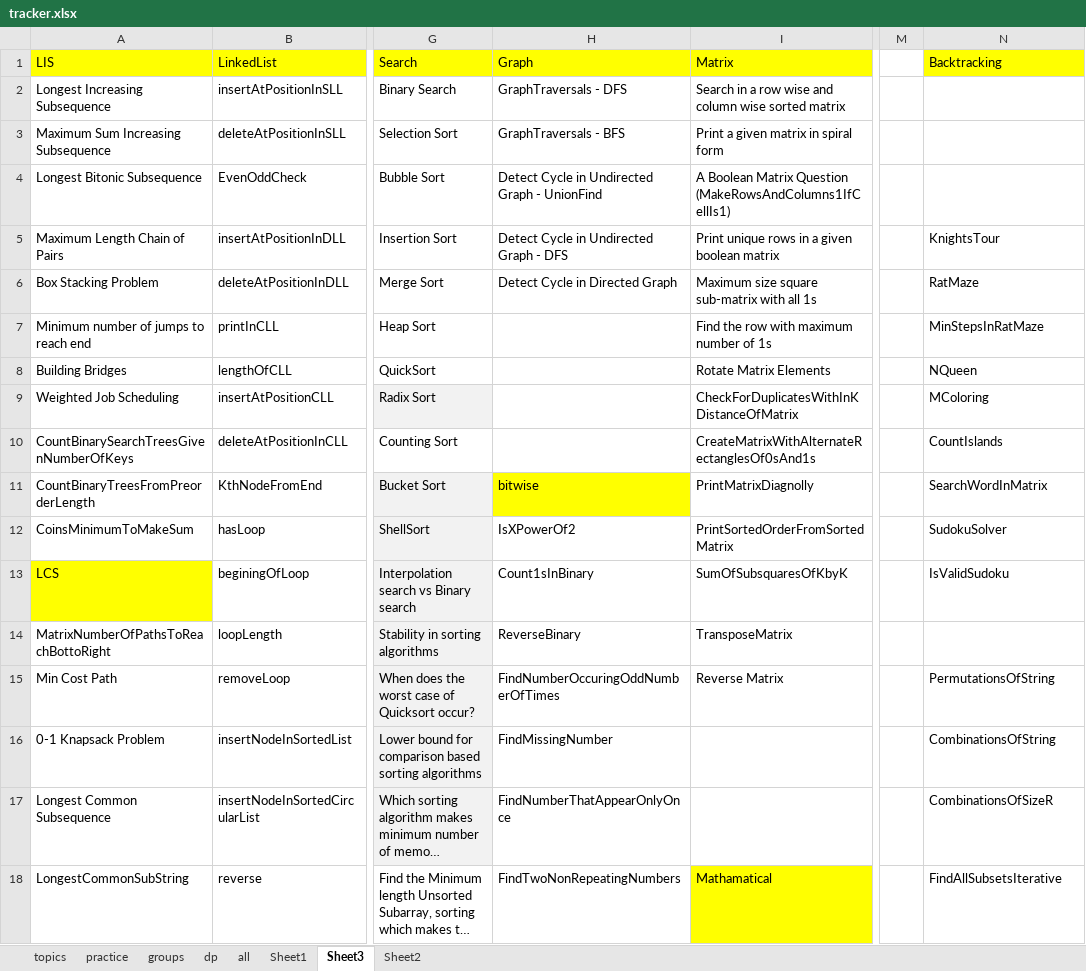
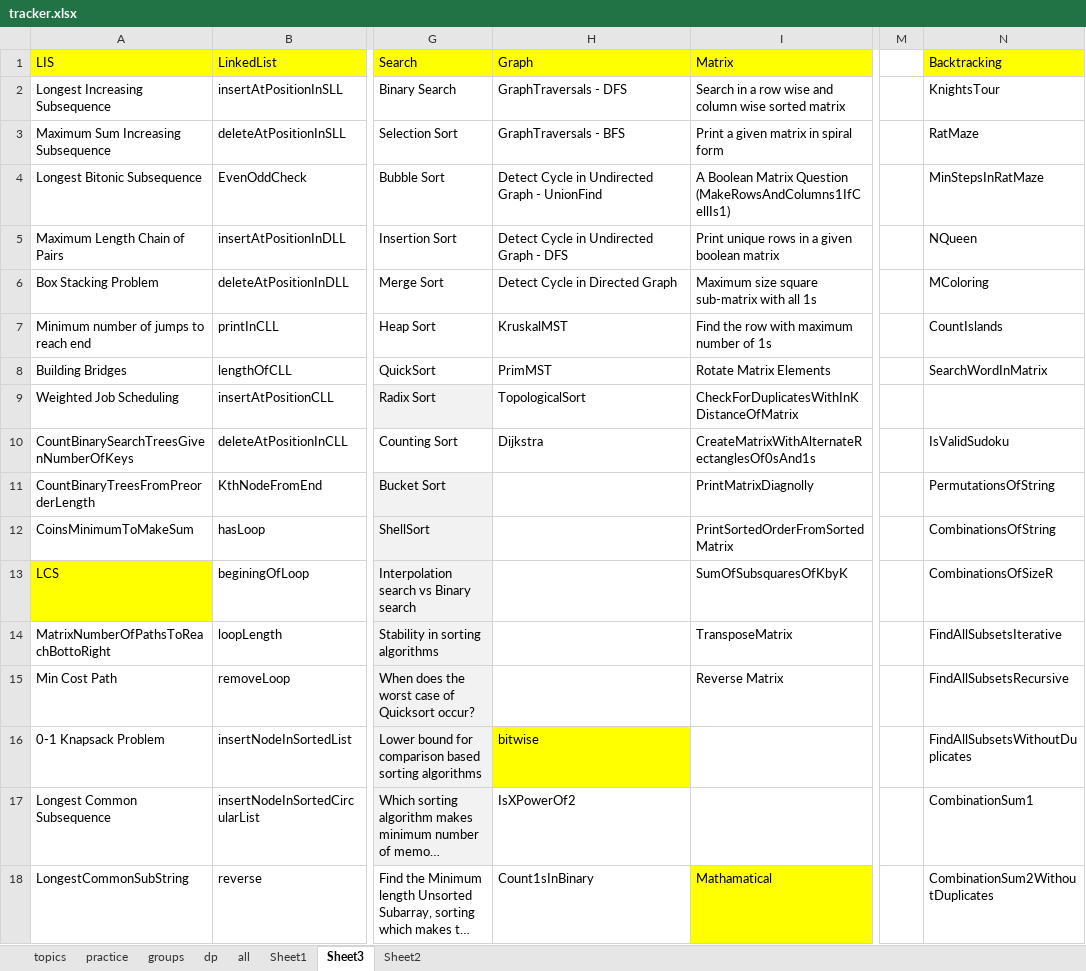
Before and after one commit to passionatecoderraj/dsa, an Excel workbook: interivew/practice/tracker.xlsx, sheet Sheet3, drawn as a sheet; only a part is shown, gaps mark what is left out; long unchanged cells end in …; values as stored, in another font and other column widths than the file's, no borders; the diff covers the shown part only; the diff names each change by its address in the sheet, - before the commit and + after, or states it on an @@ line.

```diff
--- a/interivew/practice/tracker.xlsx (sheet Sheet3)
+++ b/interivew/practice/tracker.xlsx (sheet Sheet3)
-N2: (empty)
+N2: KnightsTour
-N3: (empty)
+N3: RatMaze
-N4: (empty)
+N4: MinStepsInRatMaze
-N5: KnightsTour
+N5: NQueen
-N6: RatMaze
+N6: MColoring
-H7: (empty)
+H7: KruskalMST
-N7: MinStepsInRatMaze
+N7: CountIslands
-H8: (empty)
+H8: PrimMST
-N8: NQueen
+N8: SearchWordInMatrix
-H9: (empty)
+H9: TopologicalSort
-N9: MColoring
+N9: (empty)
-H10: (empty)
+H10: Dijkstra
-N10: CountIslands
+N10: IsValidSudoku
-H11: bitwise
+H11: (empty)
-H11 fill: #FFFF00
+H11 fill: none
-N11: SearchWordInMatrix
+N11: PermutationsOfString
-H12: IsXPowerOf2
+H12: (empty)
-N12: SudokuSolver
+N12: CombinationsOfString
-H13: Count1sInBinary
+H13: (empty)
-N13: IsValidSudoku
+N13: CombinationsOfSizeR
-H14: ReverseBinary
+H14: (empty)
-N14: (empty)
+N14: FindAllSubsetsIterative
-H15: FindNumberOccuringOddNumberOfTimes
+H15: (empty)
-N15: PermutationsOfString
+N15: FindAllSubsetsRecursive
-H16: FindMissingNumber
+H16: bitwise
-H16 fill: none
+H16 fill: #FFFF00
-N16: CombinationsOfString
+N16: FindAllSubsetsWithoutDuplicates
-H17: FindNumberThatAppearOnlyOnce
+H17: IsXPowerOf2
-N17: CombinationsOfSizeR
+N17: CombinationSum1
-H18: FindTwoNonRepeatingNumbers
+H18: Count1sInBinary
-N18: FindAllSubsetsIterative
+N18: CombinationSum2WithoutDuplicates
```
Also changed, not shown: 31 edited cells elsewhere in this sheet, 30 other files.
